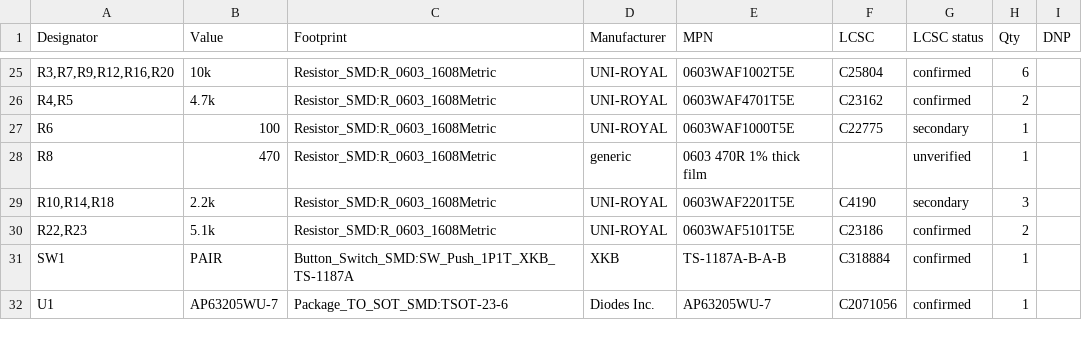
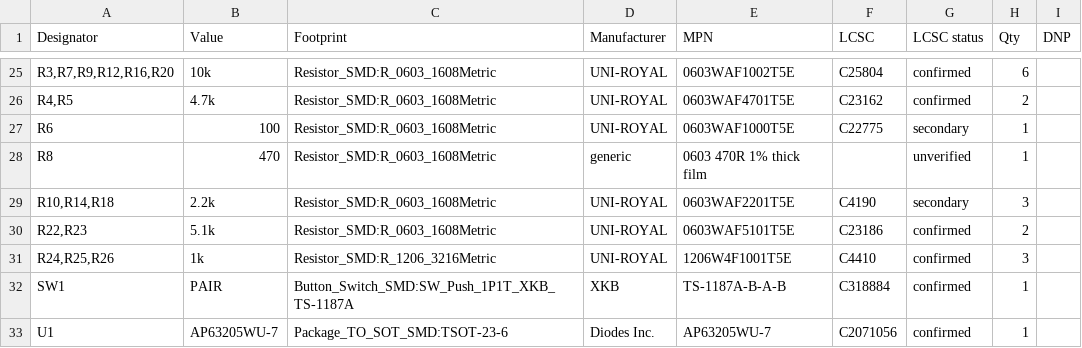
Before and after one commit to imsandli/esp32-access-bridge, a CSV file: hardware/manufacturing/bom/accessbridge-bom-full.csv, drawn as a sheet; only a part is shown, gaps mark what is left out; the diff names each change by its address in the sheet, - before the commit and + after, or states it on an @@ line.

```diff
--- a/hardware/manufacturing/bom/accessbridge-bom-full.csv
+++ b/hardware/manufacturing/bom/accessbridge-bom-full.csv
+row 31: R24,R25,R26 | 1k | Resistor_SMD:R_1206_3216Metric | UNI-ROYAL | 1206W4F1001T5E | C4410 | confirmed | 3
```
Also changed, not shown: hardware/manufacturing/bom/accessbridge-jlcpcb-bom.csv, hardware/manufacturing/pick-and-place/accessbridge-jlcpcb-cpl.csv, 39 other files.
